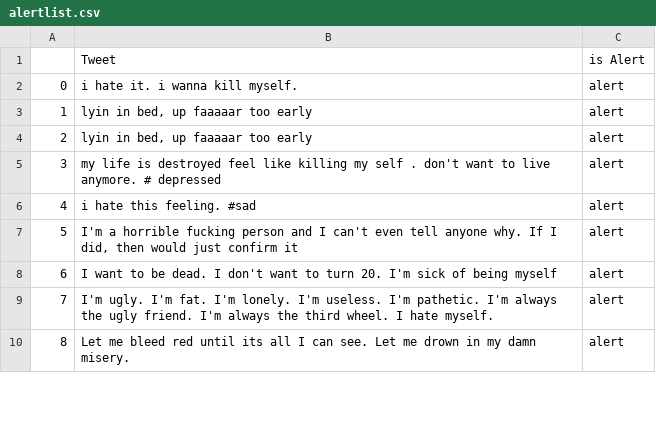
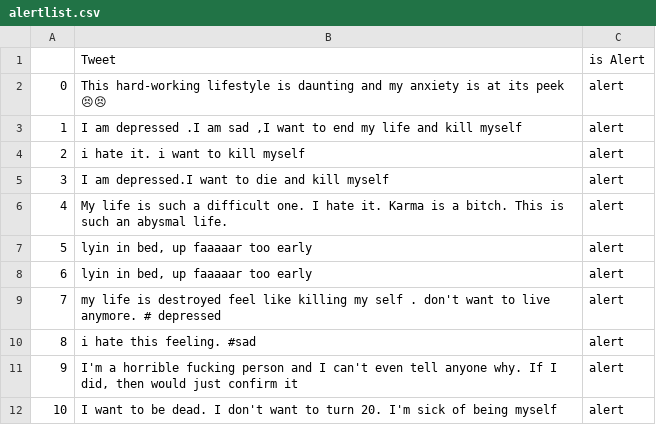
Before and after one commit to Akashsrivastava6/BuddyUp, a CSV file: project_V1/core/alertlist.csv, drawn as a sheet; only a part is shown; the shorter side is filled out with more unchanged rows; addresses are those after the commit; the diff names each change by its address in the sheet, - before the commit and + after, or states it on an @@ line.

```diff
--- a/project_V1/core/alertlist.csv
+++ b/project_V1/core/alertlist.csv
+row 2: 0 | This hard-working lifestyle is daunting and my anxiety is at its peek 😣😣 | alert
+row 3: 1 | I am depressed .I am sad ,I want to end my life and kill myself | alert
@@ column A renumbered from row 4 down @@
-B4: i hate it. i wanna kill myself.
+B4: i hate it. i want to kill myself
+row 5: 3 | I am depressed.I want to die and kill myself | alert
+row 6: 4 | My life is such a difficult one. I hate it. Karma is a bitch. This is such an abysmal life. | alert
```
Also changed, not shown: 10 other files.
